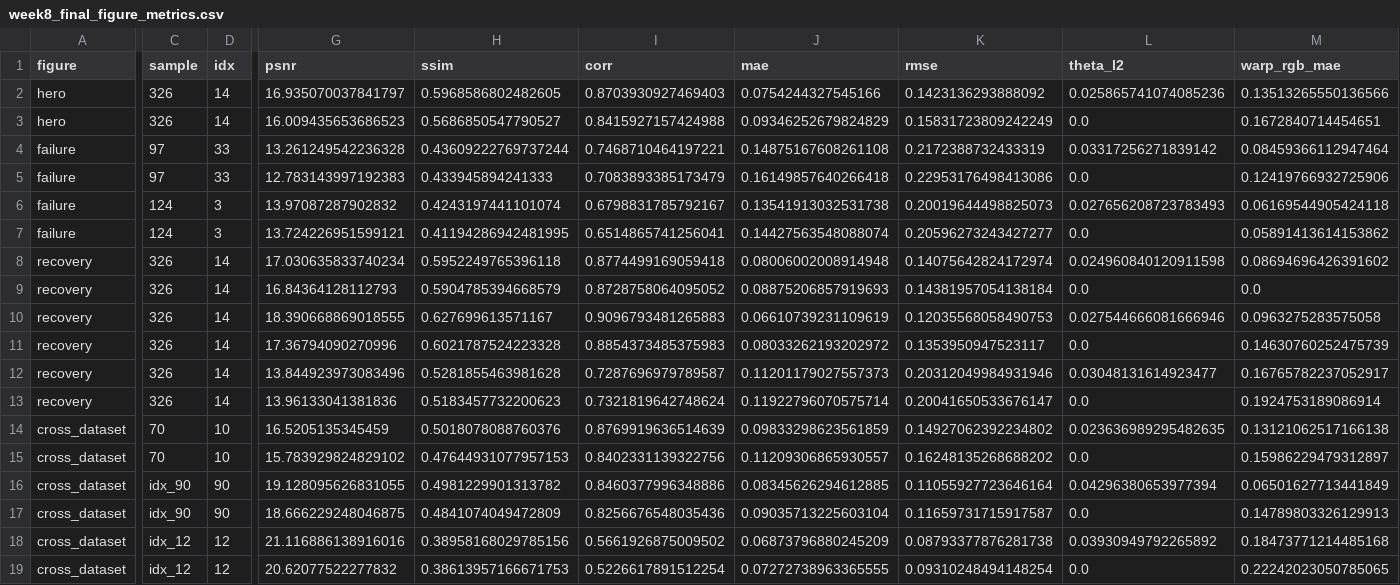
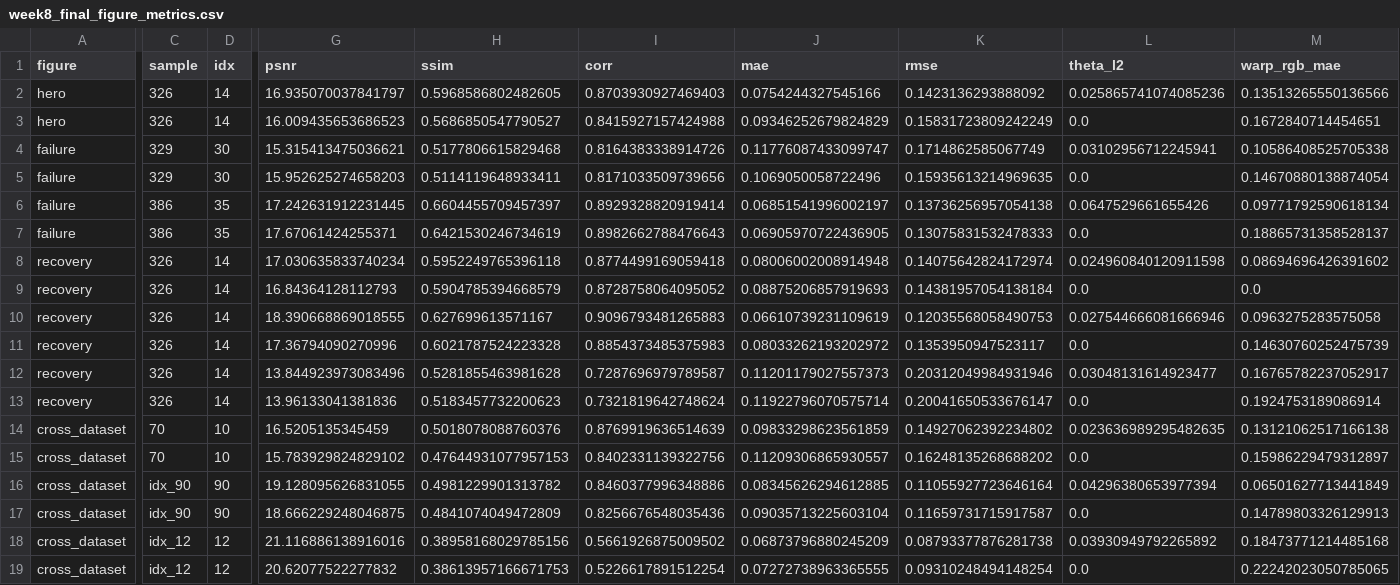
Before and after one commit to thesantoshpant/rgb-to-thermal, a CSV file: figures/week8/week8_final_figure_metrics.csv, drawn as a sheet; only a part is shown, gaps mark what is left out; the diff covers the shown part only; the diff names each change by its address in the sheet, - before the commit and + after, or states it on an @@ line.

Commit message:
Fix week 8 figure framing and start week 9 draft

```diff
--- a/figures/week8/week8_final_figure_metrics.csv
+++ b/figures/week8/week8_final_figure_metrics.csv
-C4:C5 (sample): 97
+C4:C5 (sample): 329
-D4:D5 (idx): 33
+D4:D5 (idx): 30
-G4 (psnr): 13.261249542236328
+G4 (psnr): 15.315413475036621
-H4 (ssim): 0.43609222769737244
+H4 (ssim): 0.5177806615829468
-I4 (corr): 0.7468710464197221
+I4 (corr): 0.8164383338914726
-J4 (mae): 0.14875167608261108
+J4 (mae): 0.11776087433099747
-K4 (rmse): 0.2172388732433319
+K4 (rmse): 0.1714862585067749
-L4 (theta_l2): 0.03317256271839142
+L4 (theta_l2): 0.03102956712245941
-M4 (warp_rgb_mae): 0.08459366112947464
+M4 (warp_rgb_mae): 0.10586408525705338
-G5 (psnr): 12.783143997192383
+G5 (psnr): 15.952625274658203
-H5 (ssim): 0.433945894241333
+H5 (ssim): 0.5114119648933411
-I5 (corr): 0.7083893385173479
+I5 (corr): 0.8171033509739656
-J5 (mae): 0.16149857640266418
+J5 (mae): 0.1069050058722496
-K5 (rmse): 0.22953176498413086
+K5 (rmse): 0.15935613214969635
-M5 (warp_rgb_mae): 0.12419766932725906
+M5 (warp_rgb_mae): 0.14670880138874054
-C6:C7 (sample): 124
+C6:C7 (sample): 386
-D6:D7 (idx): 3
+D6:D7 (idx): 35
-G6 (psnr): 13.97087287902832
+G6 (psnr): 17.242631912231445
-H6 (ssim): 0.4243197441101074
+H6 (ssim): 0.6604455709457397
-I6 (corr): 0.6798831785792167
+I6 (corr): 0.8929328820919414
-J6 (mae): 0.13541913032531738
+J6 (mae): 0.06851541996002197
-K6 (rmse): 0.20019644498825073
+K6 (rmse): 0.13736256957054138
-L6 (theta_l2): 0.027656208723783493
+L6 (theta_l2): 0.0647529661655426
-M6 (warp_rgb_mae): 0.06169544905424118
+M6 (warp_rgb_mae): 0.09771792590618134
-G7 (psnr): 13.724226951599121
+G7 (psnr): 17.67061424255371
-H7 (ssim): 0.41194286942481995
+H7 (ssim): 0.6421530246734619
-I7 (corr): 0.6514865741256041
+I7 (corr): 0.8982662788476643
-J7 (mae): 0.14427563548088074
+J7 (mae): 0.06905970722436905
-K7 (rmse): 0.20596273243427277
+K7 (rmse): 0.13075831532478333
-M7 (warp_rgb_mae): 0.05891413614153862
+M7 (warp_rgb_mae): 0.18865731358528137
```
Also changed, not shown: 2 edited cells elsewhere in this file, 6 other files.
